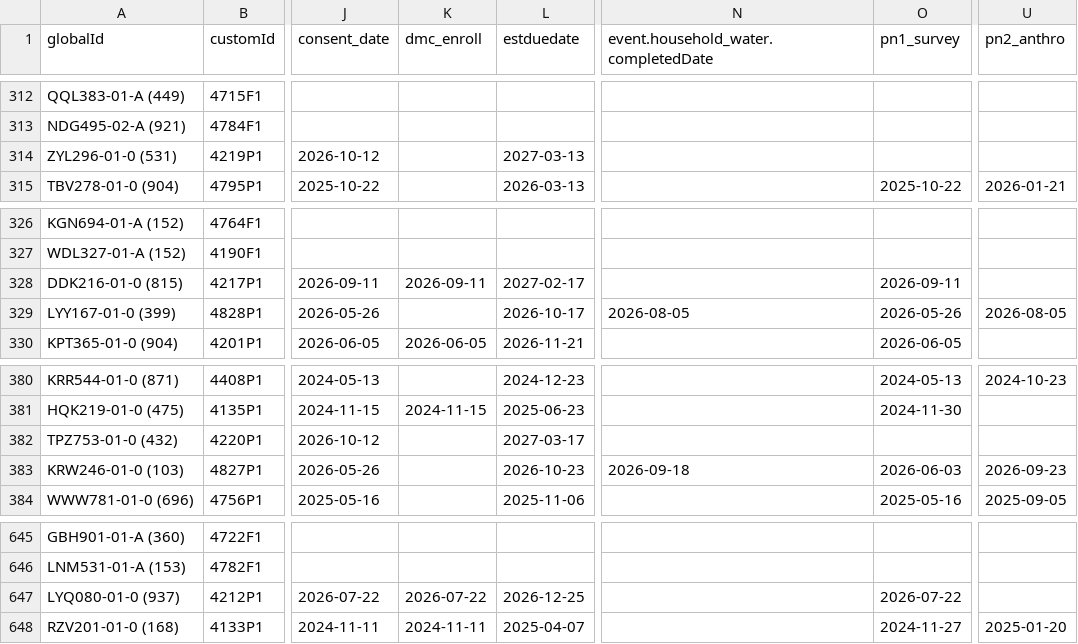
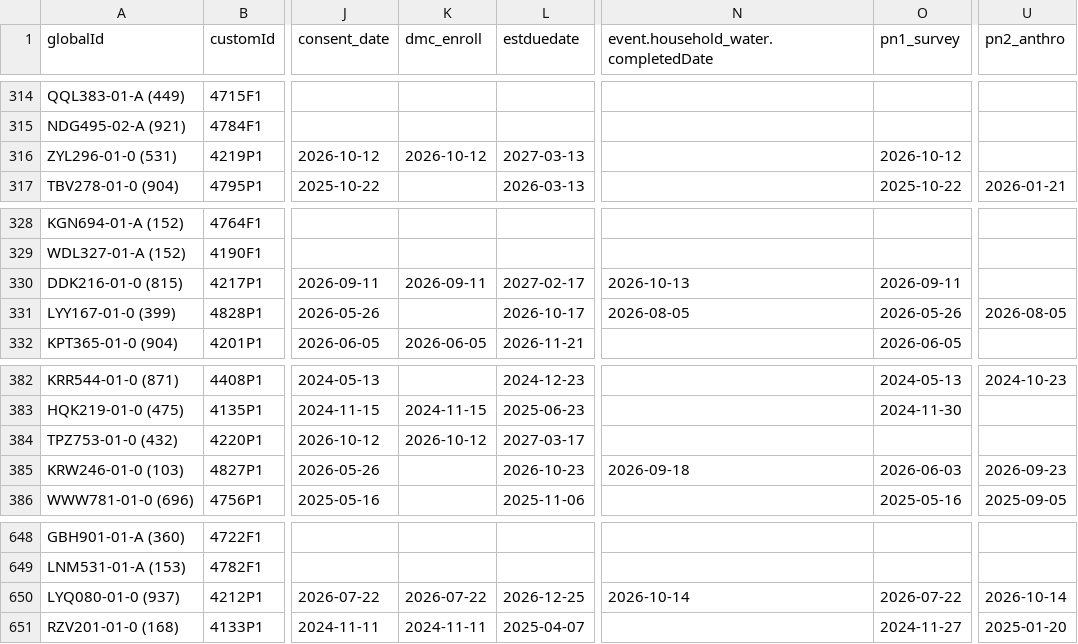
Before and after one commit to jiahetian0104/followup_dashboard, a CSV file: prenatal_2026.csv, drawn as a sheet; only a part is shown, gaps mark what is left out; addresses are those after the commit; the diff covers the shown part only; the diff names each change by its address in the sheet, - before the commit and + after, or states it on an @@ line.

```diff
--- a/prenatal_2026.csv
+++ b/prenatal_2026.csv
-K316 (dmc_enroll): (empty)
+K316 (dmc_enroll): 2026-10-12
-O316 (pn1_survey): (empty)
+O316 (pn1_survey): 2026-10-12
-N330: (empty)
+N330: 2026-10-13
-K384 (dmc_enroll): (empty)
+K384 (dmc_enroll): 2026-10-12
-N650: (empty)
+N650: 2026-10-14
-U650 (pn2_anthro): (empty)
+U650 (pn2_anthro): 2026-10-14
```
Also changed, not shown: 4 added rows and 7 edited cells elsewhere in this file, ipa_streamlit_app/data/latest/participant_ipa_ftm_records.csv, ipa_streamlit_app/data/latest/participant_ipa_records.csv, 45 other files.
